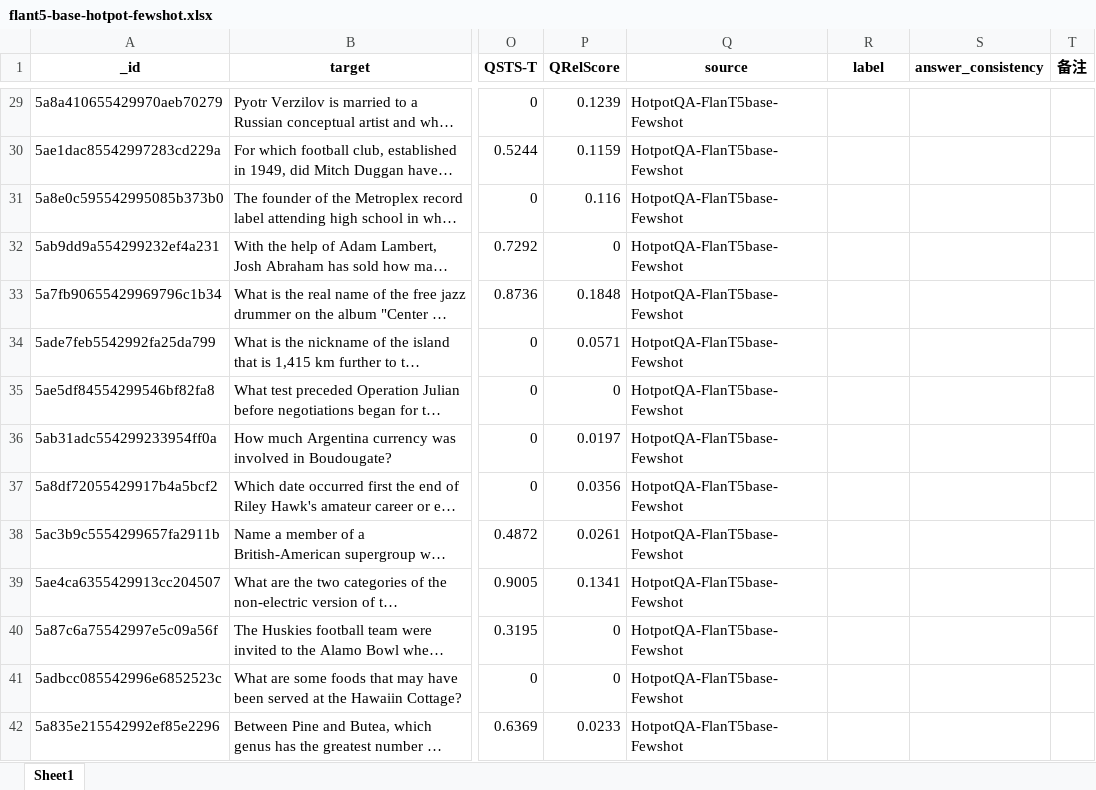
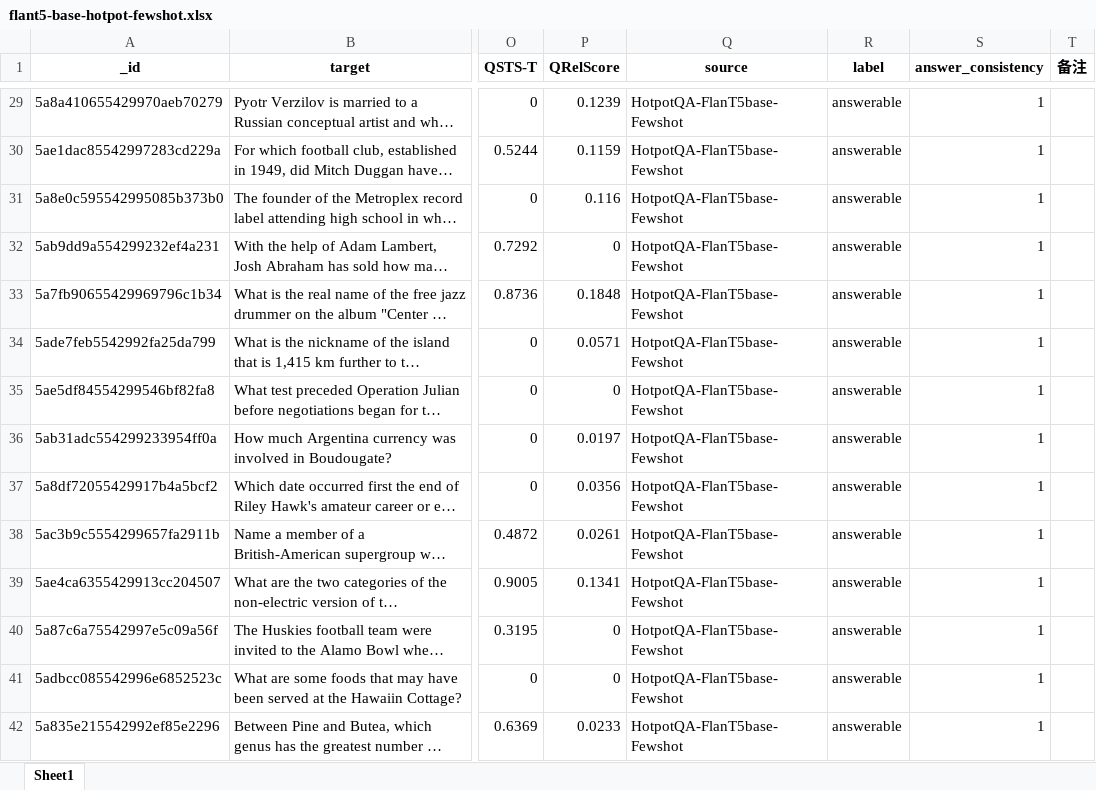
Before and after one commit to WANGKANG1717/data-annotation-software, an Excel workbook: flant5-base-hotpot-fewshot.xlsx, sheet Sheet1, drawn as a sheet; only a part is shown, gaps mark what is left out; long unchanged cells end in …; values as stored, in another font and other column widths than the file's, no borders; the diff covers the shown part only; the diff names each change by its address in the sheet, - before the commit and + after, or states it on an @@ line.

```diff
--- a/flant5-base-hotpot-fewshot.xlsx (sheet Sheet1)
+++ b/flant5-base-hotpot-fewshot.xlsx (sheet Sheet1)
-R29:R42 (label): (empty)
+R29:R42 (label): answerable
-S29:S42 (answer_consistency): (empty)
+S29:S42 (answer_consistency): 1
```
Also changed, not shown: 161 edited cells and cell formats elsewhere in this sheet, 10 other files.
